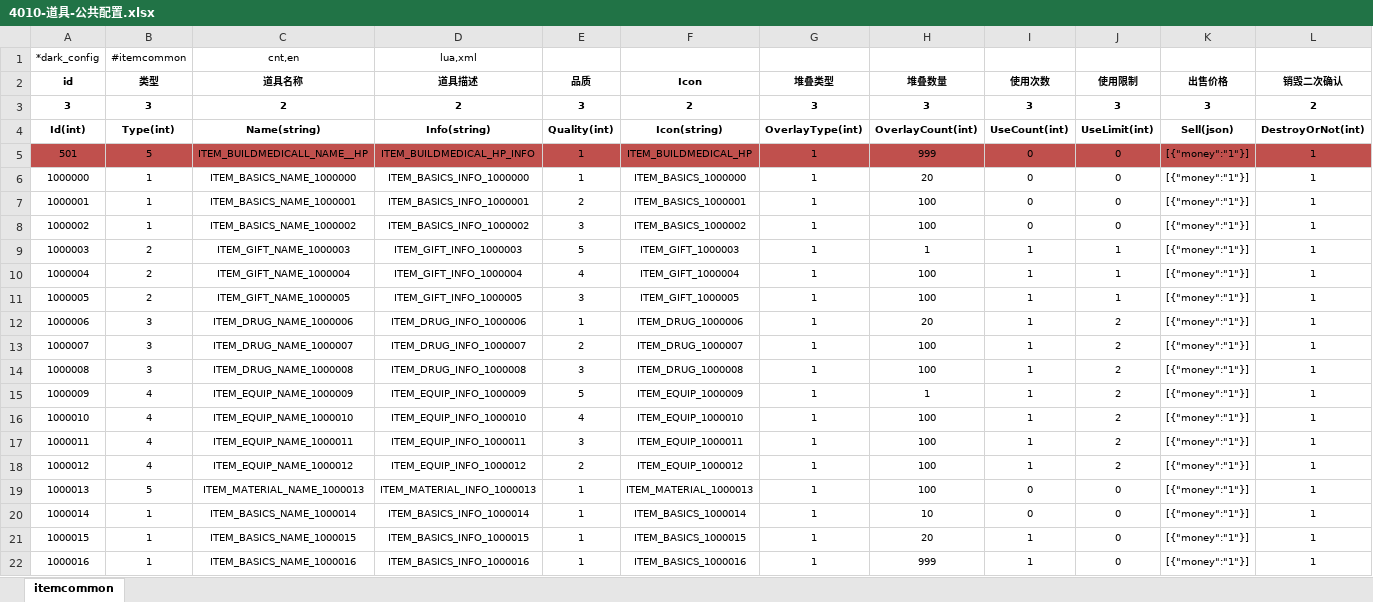
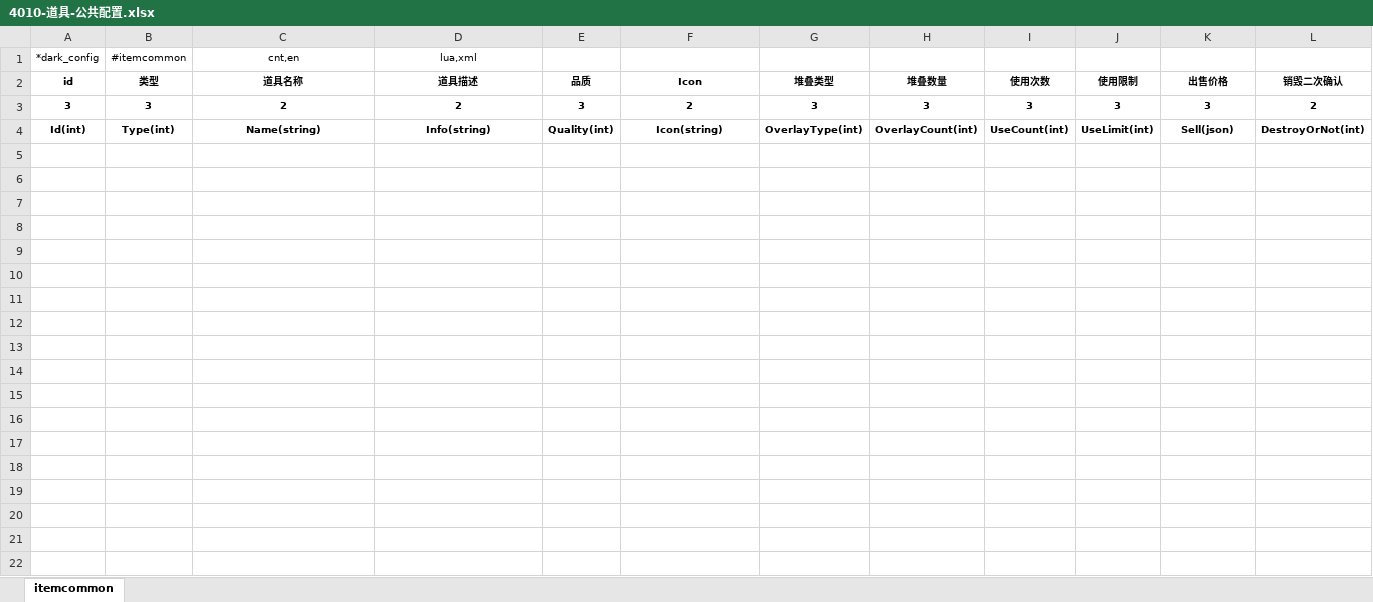
Before and after one commit to lori227/Fighter, an Excel workbook: Resource/excel/4010-道具-公共配置.xlsx, sheet itemcommon, drawn as a sheet; only a part is shown; values as stored, in another font and other column widths than the file's, no borders; rows hold the shown columns only; the diff names each change by its address in the sheet, - before the commit and + after, or states it on an @@ line.

```diff
--- a/Resource/excel/4010-道具-公共配置.xlsx (sheet itemcommon)
+++ b/Resource/excel/4010-道具-公共配置.xlsx (sheet itemcommon)
-row 5: 501 | 5 | ITEM_BUILDMEDICALL_NAME__HP | ITEM_BUILDMEDICAL_HP_INFO | 1 | ITEM_BUILDMEDICAL_HP | 1 | 999 | 0 | 0 | [{"money":"1"}] | 1
-row 6: 1000000 | 1 | ITEM_BASICS_NAME_1000000 | ITEM_BASICS_INFO_1000000 | 1 | ITEM_BASICS_1000000 | 1 | 20 | 0 | 0 | [{"money":"1"}] | 1
-row 7: 1000001 | 1 | ITEM_BASICS_NAME_1000001 | ITEM_BASICS_INFO_1000001 | 2 | ITEM_BASICS_1000001 | 1 | 100 | 0 | 0 | [{"money":"1"}] | 1
-row 8: 1000002 | 1 | ITEM_BASICS_NAME_1000002 | ITEM_BASICS_INFO_1000002 | 3 | ITEM_BASICS_1000002 | 1 | 100 | 0 | 0 | [{"money":"1"}] | 1
-row 9: 1000003 | 2 | ITEM_GIFT_NAME_1000003 | ITEM_GIFT_INFO_1000003 | 5 | ITEM_GIFT_1000003 | 1 | 1 | 1 | 1 | [{"money":"1"}] | 1
-row 10: 1000004 | 2 | ITEM_GIFT_NAME_1000004 | ITEM_GIFT_INFO_1000004 | 4 | ITEM_GIFT_1000004 | 1 | 100 | 1 | 1 | [{"money":"1"}] | 1
-row 11: 1000005 | 2 | ITEM_GIFT_NAME_1000005 | ITEM_GIFT_INFO_1000005 | 3 | ITEM_GIFT_1000005 | 1 | 100 | 1 | 1 | [{"money":"1"}] | 1
-row 12: 1000006 | 3 | ITEM_DRUG_NAME_1000006 | ITEM_DRUG_INFO_1000006 | 1 | ITEM_DRUG_1000006 | 1 | 20 | 1 | 2 | [{"money":"1"}] | 1
-row 13: 1000007 | 3 | ITEM_DRUG_NAME_1000007 | ITEM_DRUG_INFO_1000007 | 2 | ITEM_DRUG_1000007 | 1 | 100 | 1 | 2 | [{"money":"1"}] | 1
-row 14: 1000008 | 3 | ITEM_DRUG_NAME_1000008 | ITEM_DRUG_INFO_1000008 | 3 | ITEM_DRUG_1000008 | 1 | 100 | 1 | 2 | [{"money":"1"}] | 1
-row 15: 1000009 | 4 | ITEM_EQUIP_NAME_1000009 | ITEM_EQUIP_INFO_1000009 | 5 | ITEM_EQUIP_1000009 | 1 | 1 | 1 | 2 | [{"money":"1"}] | 1
-row 16: 1000010 | 4 | ITEM_EQUIP_NAME_1000010 | ITEM_EQUIP_INFO_1000010 | 4 | ITEM_EQUIP_1000010 | 1 | 100 | 1 | 2 | [{"money":"1"}] | 1
-row 17: 1000011 | 4 | ITEM_EQUIP_NAME_1000011 | ITEM_EQUIP_INFO_1000011 | 3 | ITEM_EQUIP_1000011 | 1 | 100 | 1 | 2 | [{"money":"1"}] | 1
-row 18: 1000012 | 4 | ITEM_EQUIP_NAME_1000012 | ITEM_EQUIP_INFO_1000012 | 2 | ITEM_EQUIP_1000012 | 1 | 100 | 1 | 2 | [{"money":"1"}] | 1
-row 19: 1000013 | 5 | ITEM_MATERIAL_NAME_1000013 | ITEM_MATERIAL_INFO_1000013 | 1 | ITEM_MATERIAL_1000013 | 1 | 100 | 0 | 0 | [{"money":"1"}] | 1
-row 20: 1000014 | 1 | ITEM_BASICS_NAME_1000014 | ITEM_BASICS_INFO_1000014 | 1 | ITEM_BASICS_1000014 | 1 | 10 | 0 | 0 | [{"money":"1"}] | 1
-row 21: 1000015 | 1 | ITEM_BASICS_NAME_1000015 | ITEM_BASICS_INFO_1000015 | 1 | ITEM_BASICS_1000015 | 1 | 20 | 1 | 0 | [{"money":"1"}] | 1
-row 22: 1000016 | 1 | ITEM_BASICS_NAME_1000016 | ITEM_BASICS_INFO_1000016 | 1 | ITEM_BASICS_1000016 | 1 | 999 | 1 | 0 | [{"money":"1"}] | 1
```
Also changed, not shown: Resource/excel/1000-框架-配置列表.xlsx, Resource/excel/1001-框架-掉落配置.xlsx, 25 other files.
